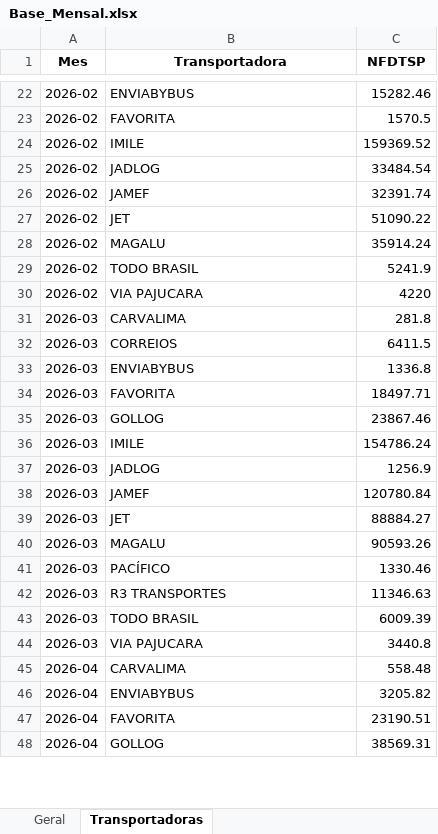
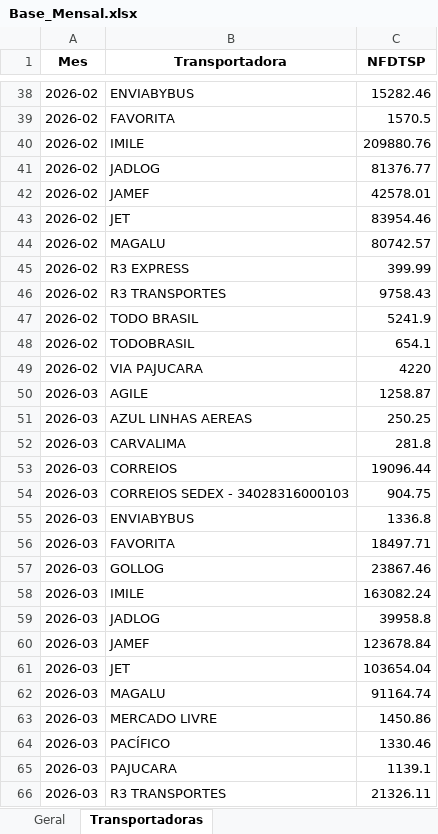
Before and after one commit to Renato-Donadel/monitor-pedidos, an Excel workbook: data/Base_Mensal.xlsx, sheet Transportadoras, drawn as a sheet; only a part is shown, gaps mark what is left out; the shorter side is filled out with more unchanged rows; values as stored, in another font and other column widths than the file's, no borders; addresses are those after the commit; the diff covers the shown part only; the diff names each change by its address in the sheet, - before the commit and + after, or states it on an @@ line.

Commit message:
ETL: corrige cache Rentabilidade, formula ganho liquido, NFD sem transportadora

```diff
--- a/data/Base_Mensal.xlsx (sheet Transportadoras)
+++ b/data/Base_Mensal.xlsx (sheet Transportadoras)
-C40 (NFDTSP): 159369.52
+C40 (NFDTSP): 209880.76
-C41 (NFDTSP): 33484.54
+C41 (NFDTSP): 81376.77
-C42 (NFDTSP): 32391.74
+C42 (NFDTSP): 42578.01
-C43 (NFDTSP): 51090.22
+C43 (NFDTSP): 83954.46
-C44 (NFDTSP): 35914.24
+C44 (NFDTSP): 80742.57
+row 45: 2026-02 | R3 EXPRESS | 399.99
+row 46: 2026-02 | R3 TRANSPORTES | 9758.43
+row 48: 2026-02 | TODOBRASIL | 654.1
+row 50: 2026-03 | AGILE | 1258.87
+row 51: 2026-03 | AZUL LINHAS AEREAS | 250.25
-C53 (NFDTSP): 6411.5
+C53 (NFDTSP): 19096.44
+row 54: 2026-03 | CORREIOS SEDEX - 34028316000103 | 904.75
-C58 (NFDTSP): 154786.24
+C58 (NFDTSP): 163082.24
-C59 (NFDTSP): 1256.9
+C59 (NFDTSP): 39958.8
-C60 (NFDTSP): 120780.84
+C60 (NFDTSP): 123678.84
-C61 (NFDTSP): 88884.27
+C61 (NFDTSP): 103654.04
-C62 (NFDTSP): 90593.26
+C62 (NFDTSP): 91164.74
+row 63: 2026-03 | MERCADO LIVRE | 1450.86
+row 65: 2026-03 | PAJUCARA | 1139.1
-C66 (NFDTSP): 11346.63
+C66 (NFDTSP): 21326.11
```
Also changed, not shown: 54 added rows and 24 edited cells elsewhere in this sheet, sheet Geral, data/Base_Intelipost_Resumo.xlsx, data/Base_Similaridade_Tarifarios.xlsx, 1 other file.
